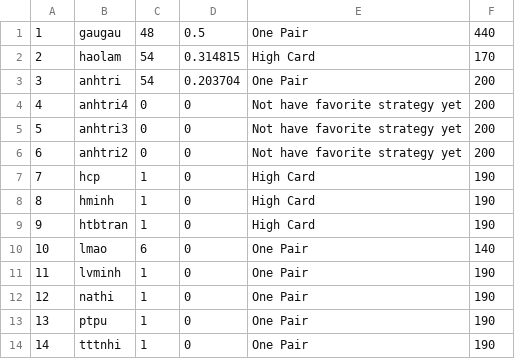
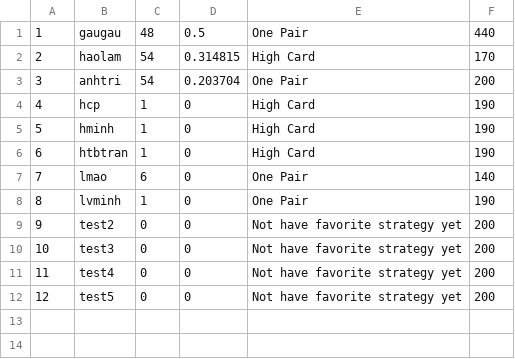
Before and after one commit to haolamnm/poker-game, a CSV file: include/storage/leaderboard.csv, drawn as a sheet; removed rows and columns are numbered as before the commit, all else as after; the diff names each change by its address in the sheet, - before the commit and + after, or states it on an @@ line.

```diff
--- a/include/storage/leaderboard.csv
+++ b/include/storage/leaderboard.csv
-row 4: 4 | anhtri4 | 0 | 0 | Not have favorite strategy yet | 200
-row 5: 5 | anhtri3 | 0 | 0 | Not have favorite strategy yet | 200
-row 6: 6 | anhtri2 | 0 | 0 | Not have favorite strategy yet | 200
@@ column A renumbered between rows 4 and 8 @@
-row 12: 12 | nathi | 1 | 0 | One Pair | 190
-row 13: 13 | ptpu | 1 | 0 | One Pair | 190
-row 14: 14 | tttnhi | 1 | 0 | One Pair | 190
+row 9: 9 | test2 | 0 | 0 | Not have favorite strategy yet | 200
+row 10: 10 | test3 | 0 | 0 | Not have favorite strategy yet | 200
+row 11: 11 | test4 | 0 | 0 | Not have favorite strategy yet | 200
+row 12: 12 | test5 | 0 | 0 | Not have favorite strategy yet | 200
```
Also changed, not shown: include/storage/storage.csv, 6 other files.
